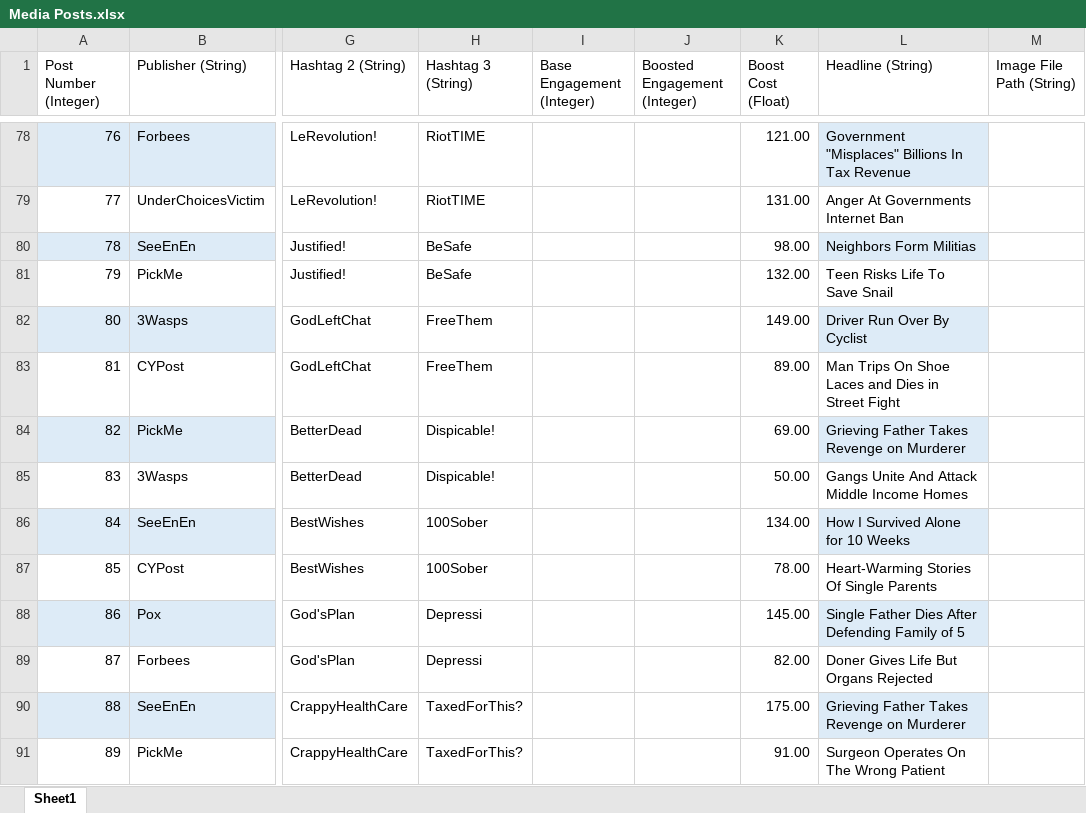
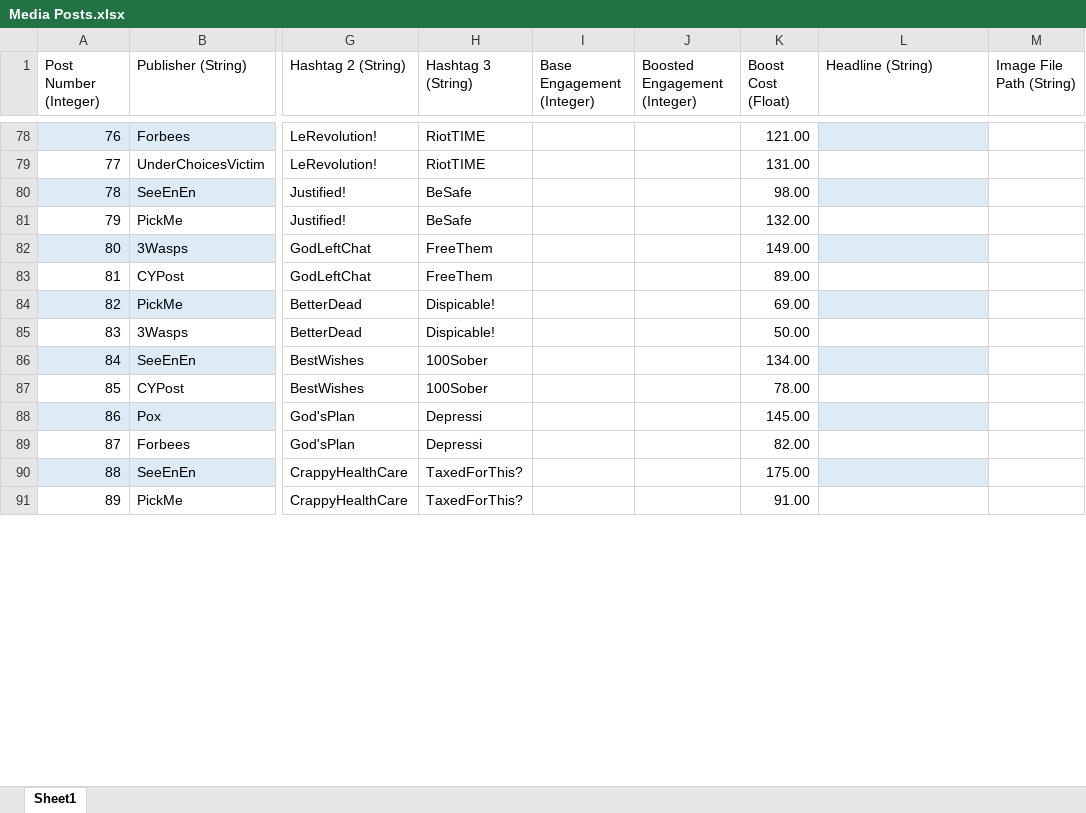
Before and after one commit to ZizoMass/UnderChoices, an Excel workbook: Source/Narrative/Media Posts.xlsx, sheet Sheet1, drawn as a sheet; only a part is shown, gaps mark what is left out; values as stored, in another font and other column widths than the file's, no borders; table styles not drawn; the diff covers the shown part only; the diff names each change by its address in the sheet, - before the commit and + after, or states it on an @@ line.

Commit message:
Completed Headlines 1
Beginning of adding in and re-arranging the completed headlines and images

```diff
--- a/Source/Narrative/Media Posts.xlsx (sheet Sheet1)
+++ b/Source/Narrative/Media Posts.xlsx (sheet Sheet1)
-L78 (Headline (String)): Government "Misplaces" Billions In Tax Revenue
+L78 (Headline (String)): (empty)
-L79 (Headline (String)): Anger At Governments Internet Ban
+L79 (Headline (String)): (empty)
-L80 (Headline (String)): Neighbors Form Militias
+L80 (Headline (String)): (empty)
-L81 (Headline (String)): Teen Risks Life To Save Snail
+L81 (Headline (String)): (empty)
-L82 (Headline (String)): Driver Run Over By Cyclist
+L82 (Headline (String)): (empty)
-L83 (Headline (String)): Man Trips On Shoe Laces and Dies in Street Fight
+L83 (Headline (String)): (empty)
-L84 (Headline (String)): Grieving Father Takes Revenge on Murderer
+L84 (Headline (String)): (empty)
-L85 (Headline (String)): Gangs Unite And Attack Middle Income Homes
+L85 (Headline (String)): (empty)
-L86 (Headline (String)): How I Survived Alone for 10 Weeks
+L86 (Headline (String)): (empty)
-L87 (Headline (String)): Heart-Warming Stories Of Single Parents
+L87 (Headline (String)): (empty)
-L88 (Headline (String)): Single Father Dies After Defending Family of 5
+L88 (Headline (String)): (empty)
-L89 (Headline (String)): Doner Gives Life But Organs Rejected
+L89 (Headline (String)): (empty)
-L90 (Headline (String)): Grieving Father Takes Revenge on Murderer
+L90 (Headline (String)): (empty)
-L91 (Headline (String)): Surgeon Operates On The Wrong Patient
+L91 (Headline (String)): (empty)
```
Also changed, not shown: 129 edited cells and cell formats elsewhere in this sheet.
